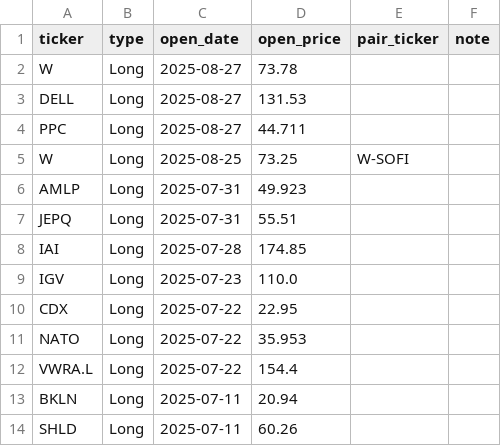
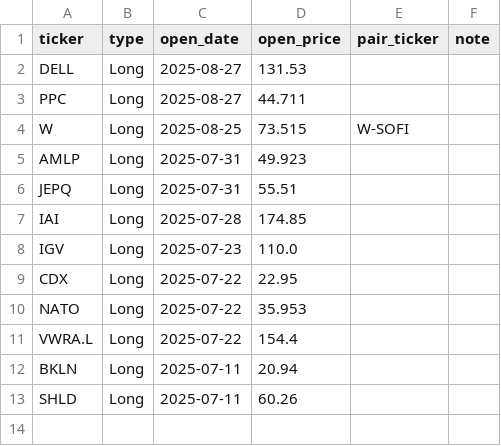
Before and after one commit to edmilinski/edmilinski.github.io, a CSV file: EM_StockTrading/EM_Open_Trades.csv, drawn as a sheet.

Commit message:
Update trades

```diff
--- a/EM_StockTrading/EM_Open_Trades.csv
+++ b/EM_StockTrading/EM_Open_Trades.csv
@@ -1,6 +1,5 @@
 ticker,type,open_date,open_price,pair_ticker,note
-W,Long,2025-08-27,73.78,,
 DELL,Long,2025-08-27,131.53,,
 PPC,Long,2025-08-27,44.711,,
-W,Long,2025-08-25,73.25,W-SOFI,
+W,Long,2025-08-25,73.515,W-SOFI,
 AMLP,Long,2025-07-31,49.923,,
```
